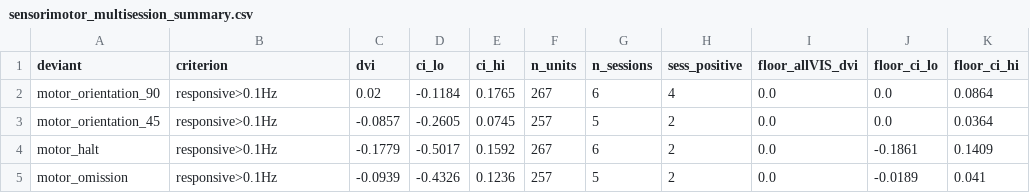
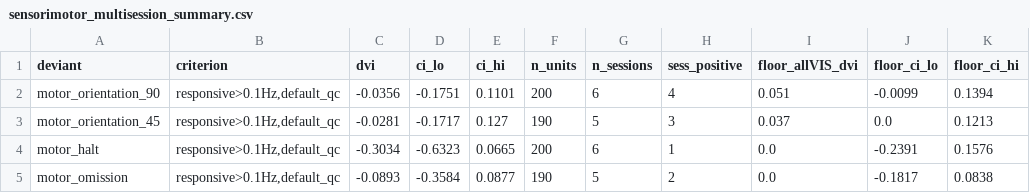
Before and after one commit to maierav/ai_oscp_neuro, a CSV file: data/sensorimotor_multisession_summary.csv, drawn as a sheet; only a part is shown; the diff covers the shown part only.

Commit message:
Apply default_qc to the sensorimotor sm_full() path and regenerate authoritative outputs (audit)
An audit correctly found sm_full() (the 6-session closed/open contrast) selected units on VIS-area
only, omitting the units.default_qc gate that every other ecephys result uses. Fixed and regenerated
end to end:

- sm_full() now applies default_qc (same gate as the rest of the repo): 1917 -> 1190 VIS units.
- Re-ran the full 6 sessions. The null holds and the numbers shift slightly (QC-gated):
  orient90 -0.04 [-0.18,+0.11], orient45 -0.03 [-0.17,+0.13], halt -0.30 [-0.63,+0.07],
  omission -0.09 [-0.36,+0.09] — every CI still includes zero; sweep null at every threshold.
- The notebook now WRITES data/sensorimotor_multisession_summary.csv (guarded to full runs) — it
  previously only printed the table; the committed CSV was an interactive artifact.
- Regenerated the multisession figure, which was badly stale: it still showed the pre-audit
  units-only-bootstrap numbers WITH significance stars (+0.33/+0.23), contradicting the README null.
  It now shows the QC-gated null (grey CIs, no stars) and the sign-inconsistent per-session spread.
- Propagated the QC value to the glance table and capstone (CSV + regenerated figure): sensorimotor
  row -0.04, still classified null. Classification unchanged; only the point estimate/n refined.

The rstd>0.1 Hz responsiveness proxy is retained (with its full threshold sweep, still null); the
substantive fix is the QC gate. Validated: sm_full runs end to end (6 sessions) under QC.

```diff
--- a/data/sensorimotor_multisession_summary.csv
+++ b/data/sensorimotor_multisession_summary.csv
@@ -1,5 +1,5 @@
 deviant,criterion,dvi,ci_lo,ci_hi,n_units,n_sessions,sess_positive,floor_allVIS_dvi,floor_ci_lo,floor_ci_hi
-motor_orientation_90,responsive>0.1Hz,0.02,-0.1184,0.1765,267,6,4,0.0,0.0,0.0864
-motor_orientation_45,responsive>0.1Hz,-0.0857,-0.2605,0.0745,257,5,2,0.0,0.0,0.0364
-motor_halt,responsive>0.1Hz,-0.1779,-0.5017,0.1592,267,6,2,0.0,-0.1861,0.1409
-motor_omission,responsive>0.1Hz,-0.0939,-0.4326,0.1236,257,5,2,0.0,-0.0189,0.041
+motor_orientation_90,"responsive>0.1Hz,default_qc",-0.0356,-0.1751,0.1101,200,6,4,0.051,-0.0099,0.1394
+motor_orientation_45,"responsive>0.1Hz,default_qc",-0.0281,-0.1717,0.127,190,5,3,0.037,0.0,0.1213
+motor_halt,"responsive>0.1Hz,default_qc",-0.3034,-0.6323,0.0665,200,6,1,0.0,-0.2391,0.1576
+motor_omission,"responsive>0.1Hz,default_qc",-0.0893,-0.3584,0.0877,190,5,2,0.0,-0.1817,0.0838
```
Also changed, not shown: 1 added row, 1 removed row and 14 edited cells elsewhere in this file, data/capstone_error_types.csv, 4 other files.
